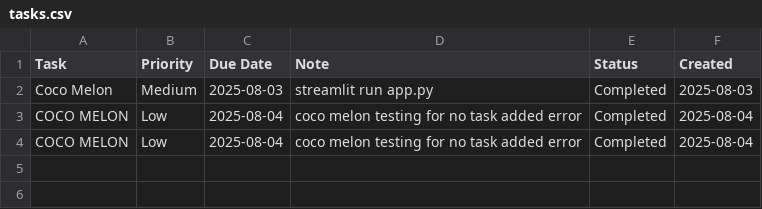
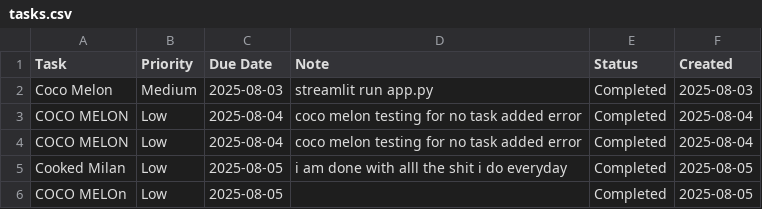
Before and after one commit to at1shay24/Daily-Planner, a CSV file: tasks.csv, drawn as a sheet.

Commit message:
✨ Commit 5: Made task completion official with better UI separation
Today felt like a breakthrough — I added the ability to mark tasks as completed right from the interface, and split the task list into Pending and Completed sections. The app now feels more alive, organized, and genuinely useful.

It’s satisfying to see progress take shape, even if the UI is still basic. Baby steps toward a full-fledged daily planner. Onto the next challenge tomorrow — onward and upward!

```diff
--- a/tasks.csv
+++ b/tasks.csv
@@ -4 +4,3 @@ COCO MELON,Low,2025-08-04,coco melon testing for no task added error,Completed,2
 COCO MELON,Low,2025-08-04,coco melon testing for no task added error,Completed,2025-08-04
+Cooked Milan,Low,2025-08-05,i am done with alll the shit i do everyday,Completed,2025-08-05
+COCO MELOn,Low,2025-08-05,,Completed,2025-08-05
```
Also changed, not shown: 1 other file.
